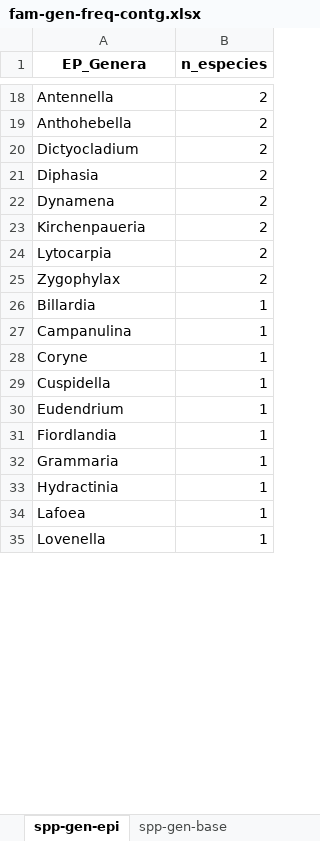
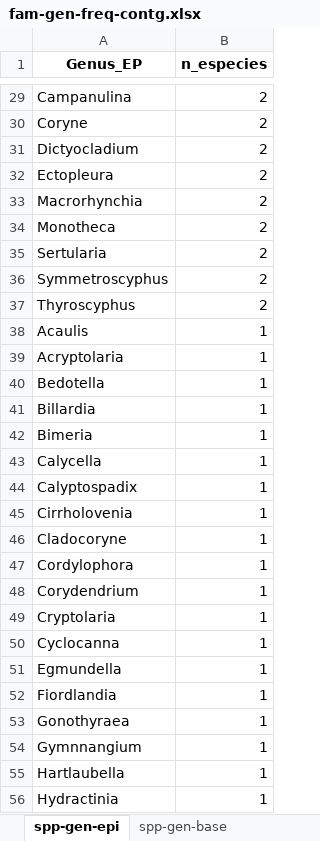
Before and after one commit to cmouraandreza/GPA-Beatriz-analises, an Excel workbook: Data/fam-gen-freq-contg.xlsx, sheet spp-gen-epi, drawn as a sheet; only a part is shown, gaps mark what is left out; the shorter side is filled out with more unchanged rows; values as stored, in another font and other column widths than the file's, no borders; addresses are those after the commit; the diff covers the shown part only; the diff names each change by its address in the sheet, - before the commit and + after, or states it on an @@ line.

```diff
--- a/Data/fam-gen-freq-contg.xlsx (sheet spp-gen-epi)
+++ b/Data/fam-gen-freq-contg.xlsx (sheet spp-gen-epi)
-A1: EP_Genera
+A1: Genus_EP
-A29 (Genus_EP): Antennella
+A29 (Genus_EP): Campanulina
-A30 (Genus_EP): Anthohebella
+A30 (Genus_EP): Coryne
+row 32: Ectopleura | 2
-A33 (Genus_EP): Diphasia
+A33 (Genus_EP): Macrorhynchia
-A34 (Genus_EP): Dynamena
+A34 (Genus_EP): Monotheca
-A35 (Genus_EP): Kirchenpaueria
+A35 (Genus_EP): Sertularia
-A36 (Genus_EP): Lytocarpia
+A36 (Genus_EP): Symmetroscyphus
-A37 (Genus_EP): Zygophylax
+A37 (Genus_EP): Thyroscyphus
+row 38: Acaulis | 1
+row 39: Acryptolaria | 1
+row 40: Bedotella | 1
+row 42: Bimeria | 1
+row 43: Calycella | 1
-A44 (Genus_EP): Campanulina
+A44 (Genus_EP): Calyptospadix
+row 45: Cirrholovenia | 1
-A46 (Genus_EP): Coryne
+A46 (Genus_EP): Cladocoryne
-A47 (Genus_EP): Cuspidella
+A47 (Genus_EP): Cordylophora
-A48 (Genus_EP): Eudendrium
+A48 (Genus_EP): Corydendrium
+row 49: Cryptolaria | 1
+row 50: Cyclocanna | 1
+row 51: Egmundella | 1
+row 53: Gonothyraea | 1
-A54 (Genus_EP): Grammaria
+A54 (Genus_EP): Gymnnangium
+row 55: Hartlaubella | 1
```
Also changed, not shown: 41 added rows, 9 removed rows and 10 edited cells elsewhere in this sheet, sheet spp-fam-epi, sheet spp-fam-base, sheet Resumo-frequencia-fam, sheet spp-gen-base, sheet num-spp-fam-base, sheet num-spp-fam-epi, 23 other files.
